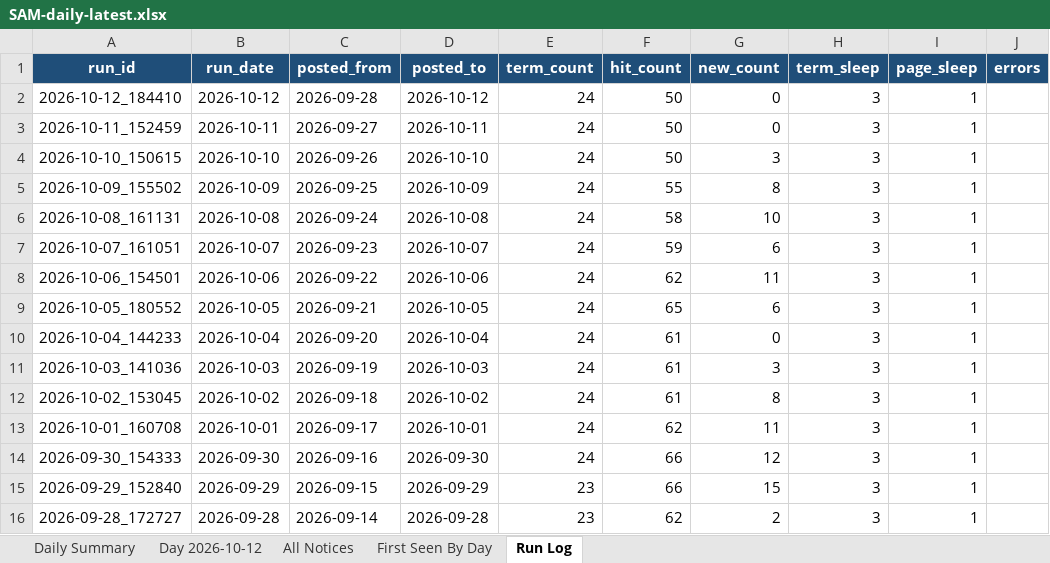
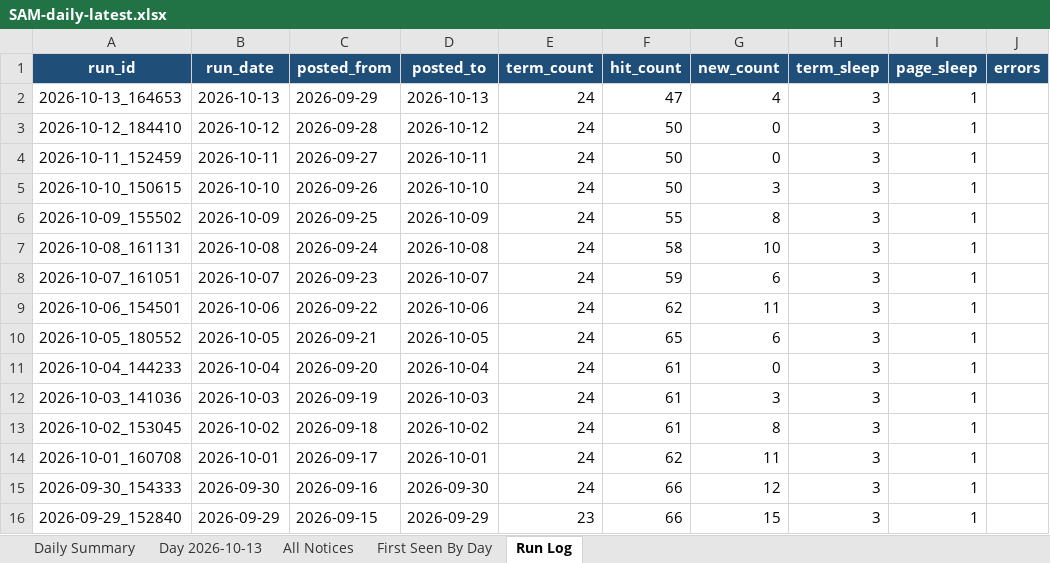
Before and after one commit to HexordiaHub/hexordia-sam-search, an Excel workbook: docs/v/SAM-daily-latest.xlsx, sheet Run Log, drawn as a sheet; values as stored, in another font and other column widths than the file's, no borders; removed rows and columns are numbered as before the commit, all else as after; the diff names each change by its address in the sheet, - before the commit and + after, or states it on an @@ line.

```diff
--- a/docs/v/SAM-daily-latest.xlsx (sheet Run Log)
+++ b/docs/v/SAM-daily-latest.xlsx (sheet Run Log)
-sheet tab: Day 2026-10-12
+sheet tab: Day 2026-10-13
+row 2: 2026-10-13_164653 | 2026-10-13 | 2026-09-29 | 2026-10-13 | 24 | 47 | 4 | 3 | 1
-row 16: 2026-09-28_172727 | 2026-09-28 | 2026-09-14 | 2026-09-28 | 23 | 62 | 2 | 3 | 1
```
Also changed, not shown: sheet All Notices, sheet First Seen By Day, sheet Day 2026-10-13, sheet Daily Summary, 20 other files.
